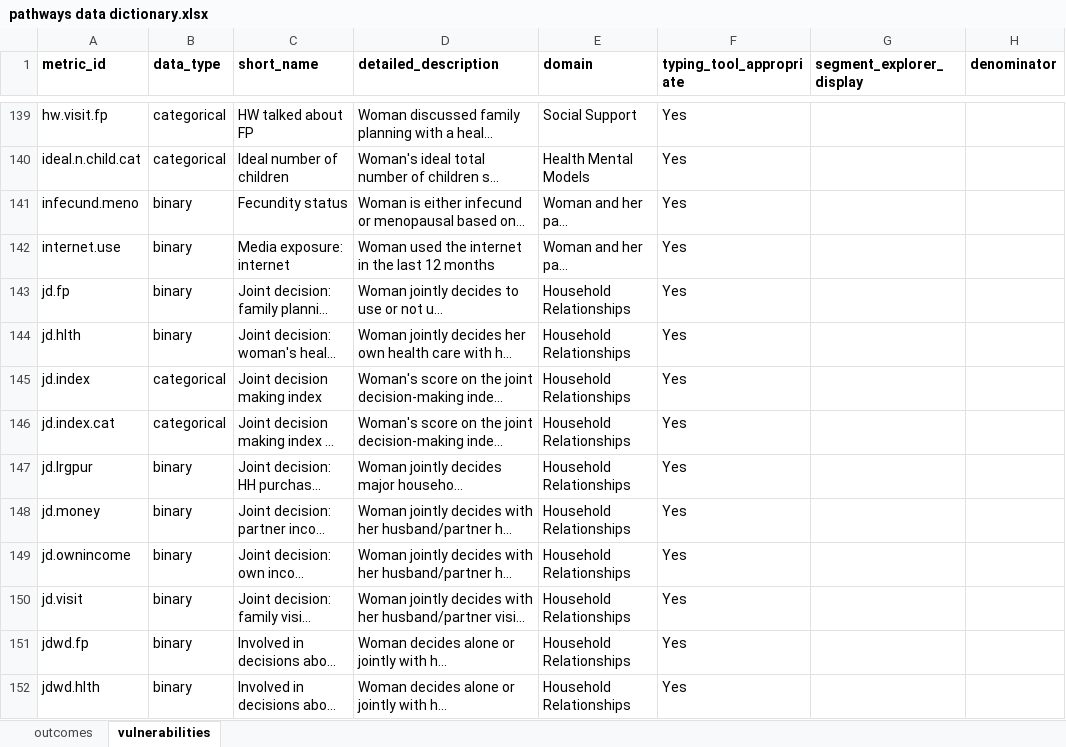
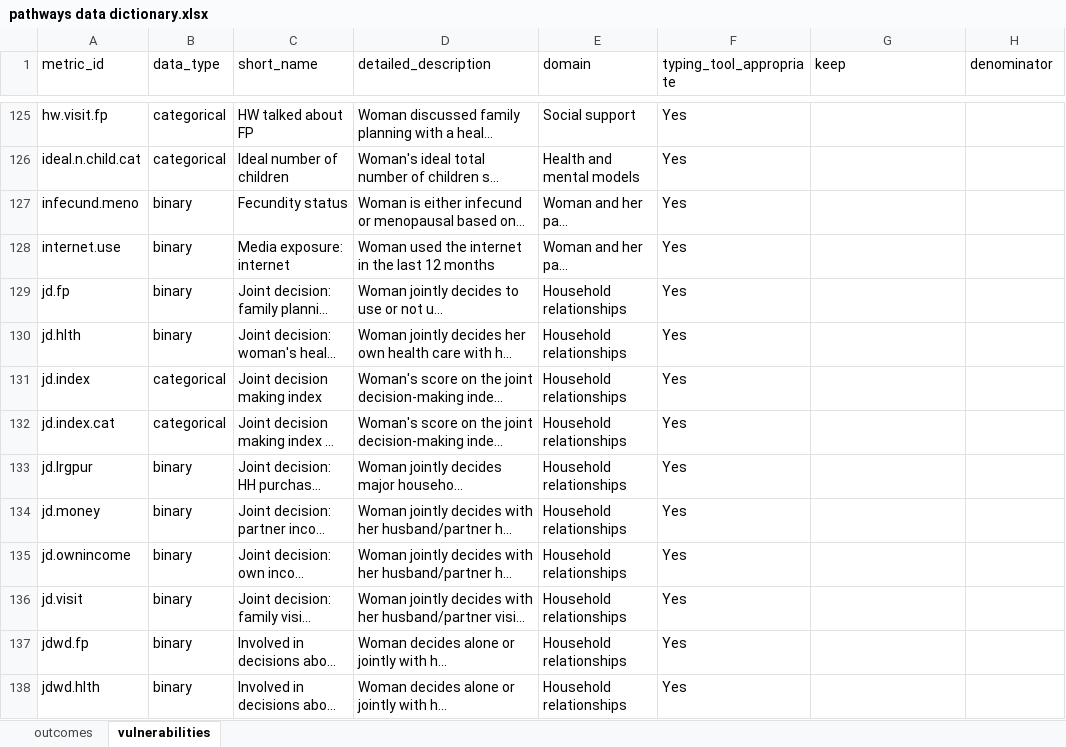
Before and after one commit to InstituteforDiseaseModeling/pathways-segmentation-public, an Excel workbook: analyses/a_new_analysis_template/pathways data dictionary.xlsx, sheet vulnerabilities, drawn as a sheet; only a part is shown, gaps mark what is left out; long unchanged cells end in …; values as stored, in another font and other column widths than the file's, no borders; addresses are those after the commit; the diff covers the shown part only; the diff names each change by its address in the sheet, - before the commit and + after, or states it on an @@ line.

```diff
--- a/analyses/a_new_analysis_template/pathways data dictionary.xlsx (sheet vulnerabilities)
+++ b/analyses/a_new_analysis_template/pathways data dictionary.xlsx (sheet vulnerabilities)
-A1:H1 bold: on
+A1:H1 bold: off
-G1: segment_explorer_display
+G1: keep
-E125 (domain): Social Support
+E125 (domain): Social support
-E126 (domain): Health Mental Models
+E126 (domain): Health and mental models
-E129:E138 (domain): Household Relationships
+E129:E138 (domain): Household relationships
```
Also changed, not shown: 44 added rows, 18 removed rows, 192 edited cells and cell formats elsewhere in this sheet, sheet outcomes, 4 other files.
